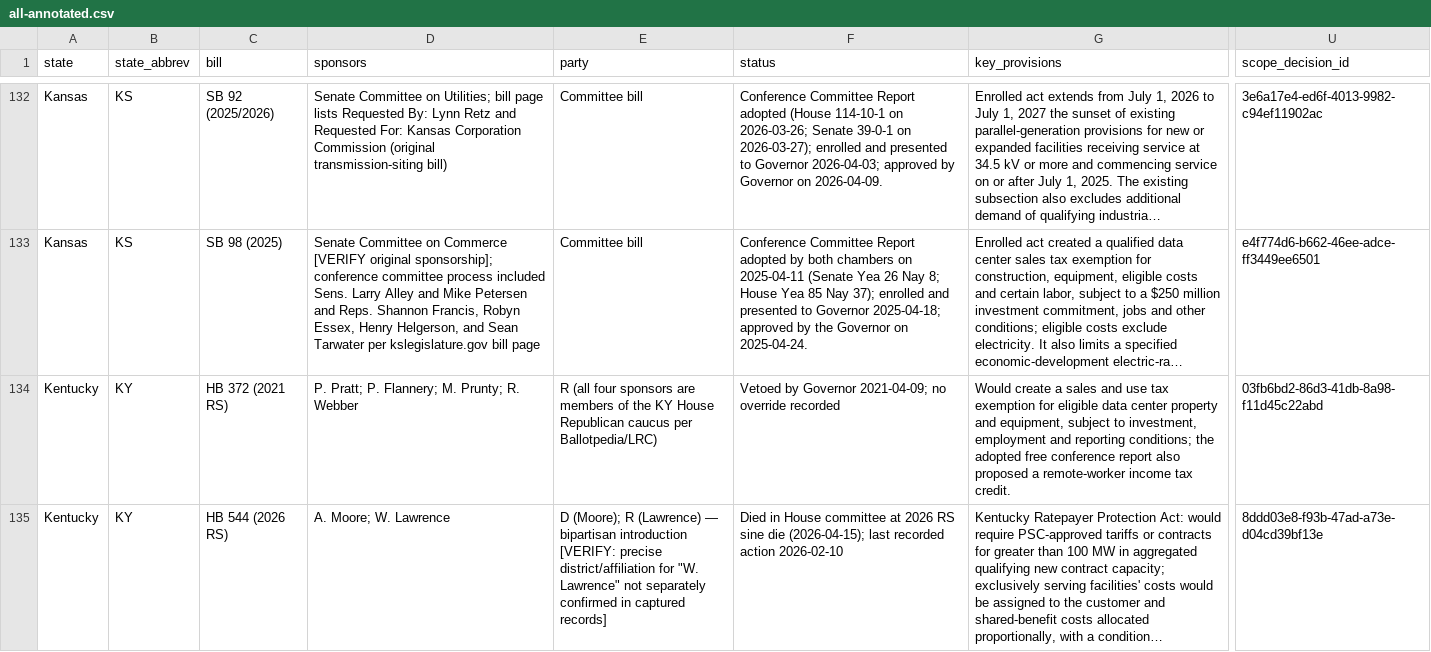
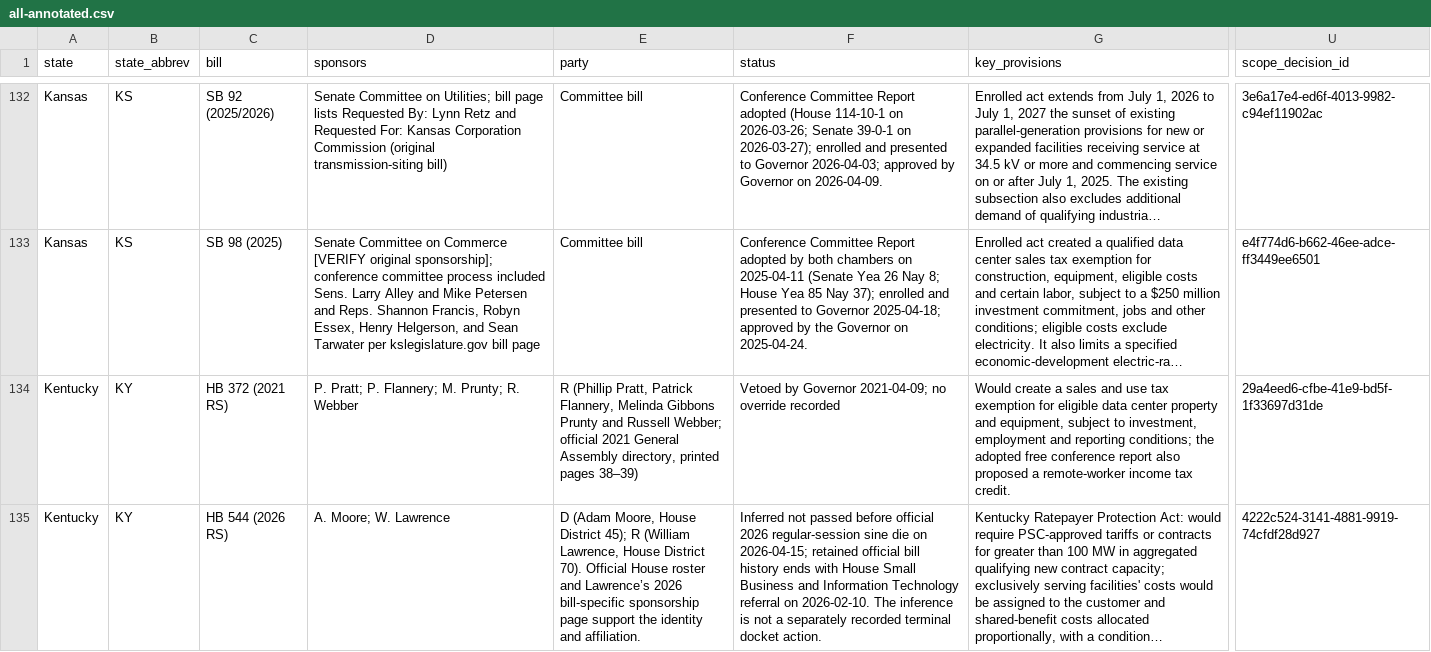
Before and after one commit to mjbommar/moratorium-data-2026, a CSV file: data/policy-scope/all-annotated.csv, drawn as a sheet; only a part is shown, gaps mark what is left out; long unchanged cells end in …; the diff covers the shown part only; the diff names each change by its address in the sheet, - before the commit and + after, or states it on an @@ line.

Commit message:
Resolve five Kentucky sponsor and session-source QA holds

```diff
--- a/data/policy-scope/all-annotated.csv
+++ b/data/policy-scope/all-annotated.csv
-E134 (party): R (all four sponsors are members of the KY House Republican caucus per Ballotpedia/LRC)
+E134 (party): R (Phillip Pratt, Patrick Flannery, Melinda Gibbons Prunty and Russell Webber; official 2021 General Assembly directory, printed pages 38–39)
-U134 (scope_decision_id): 03fb6bd2-86d3-41db-8a98-f11d45c22abd
+U134 (scope_decision_id): 29a4eed6-cfbe-41e9-bd5f-1f33697d31de
-E135 (party): D (Moore); R (Lawrence) — bipartisan introduction [VERIFY: precise district/affiliation for "W. Lawrence" not separately confirmed in captured records]
+E135 (party): D (Adam Moore, House District 45); R (William Lawrence, House District 70). Official House roster and Lawrence’s 2026 bill-specific sponsorship page support the identity and affiliation.
-F135 (status): Died in House committee at 2026 RS sine die (2026-04-15); last recorded action 2026-02-10
+F135 (status): Inferred not passed before official 2026 regular-session sine die on 2026-04-15; retained official bill history ends with House Small Business and Information Technology referral on 2026-02-10. The inference is not a separately recorded terminal docket action.
-U135 (scope_decision_id): 8ddd03e8-f93b-47ad-a73e-d04cd39bf13e
+U135 (scope_decision_id): 4222c524-3141-4881-9919-74cfdf28d927
```
Also changed, not shown: 7 edited cells elsewhere in this file, data/policy-scope/not-explicitly-excluded-candidates.csv, data/policy-scope/reviewed-included.csv, 23 other files.
